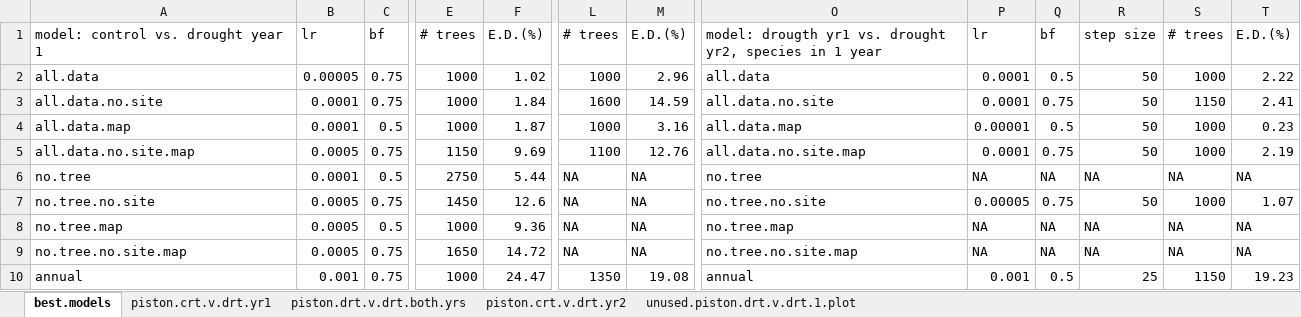
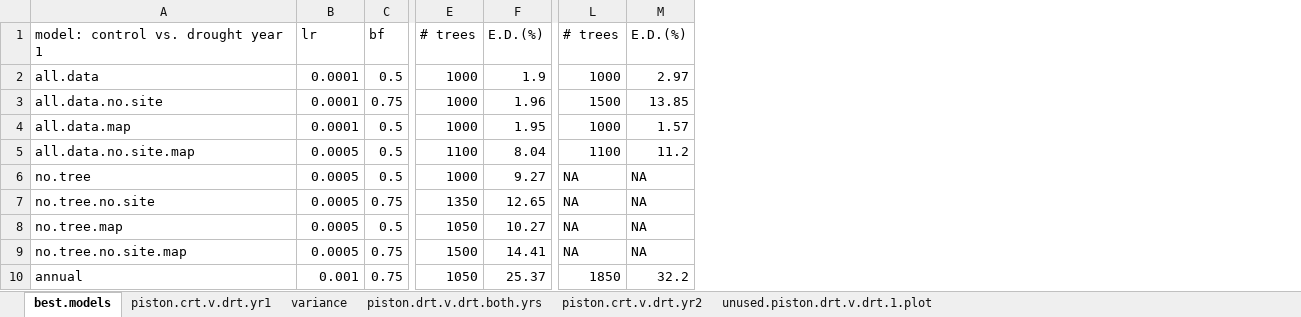
Before and after one commit to sjworthy/Drought.Traits, an Excel workbook: model.specs.xlsx, sheet best.models, drawn as a sheet; only a part is shown, gaps mark what is left out; values as stored, in another font and other column widths than the file's, no cell formats; removed rows and columns are numbered as before the commit, all else as after; the diff covers the shown part only; the diff names each change by its address in the sheet, - before the commit and + after, or states it on an @@ line.

```diff
--- a/model.specs.xlsx (sheet best.models)
+++ b/model.specs.xlsx (sheet best.models)
+sheet tab: variance
-column F, rows 1-10: E.D.(%) | 1.02 | 1.84 | 1.87 | 9.69 | 5.44 | 12.6 | 9.36 | 14.72 | 24.47
+column F, rows 1-10: E.D.(%) | 1.9 | 1.96 | 1.95 | 8.04 | 9.27 | 12.65 | 10.27 | 14.41 | 25.37
-column O, rows 1-10: model: drougth yr1 vs. drought yr2, species in 1 year | all.data | all.data.no.site | all.data.map | all.data.no.site.map | no.tree | no.tree.no.site | no.tree.map | no.tree.no.site.map | annual
-column P, rows 1-10: lr | 0.0001 | 0.0001 | 0.00001 | 0.0001 | NA | 0.00005 | NA | NA | 0.001
-column Q, rows 1-10: bf | 0.5 | 0.75 | 0.5 | 0.75 | NA | 0.75 | NA | NA | 0.5
-column R, rows 1-10: step size | 50 | 50 | 50 | 50 | NA | 50 | NA | NA | 25
-column S, rows 1-10: # trees | 1000 | 1150 | 1000 | 1000 | NA | 1000 | NA | NA | 1150
-column T, rows 1-10: E.D.(%) | 2.22 | 2.41 | 0.23 | 2.19 | NA | 1.07 | NA | NA | 19.23
-B2: 0.00005
+B2: 0.0001
-C2: 0.75
+C2: 0.5
-M2: 2.96
+M2: 2.97
-L3: 1600
+L3: 1500
-M3: 14.59
+M3: 13.85
-M4: 3.16
+M4: 1.57
-C5: 0.75
+C5: 0.5
-E5: 1150
+E5: 1100
-M5: 12.76
+M5: 11.2
-B6: 0.0001
+B6: 0.0005
-E6: 2750
+E6: 1000
-E7: 1450
+E7: 1350
-E8: 1000
+E8: 1050
-E9: 1650
+E9: 1500
-E10: 1000
+E10: 1050
-L10: 1350
+L10: 1850
-M10: 19.08
+M10: 32.2
```
Also changed, not shown: 4 added rows and 122 edited cells elsewhere in this sheet, sheet piston.crt.v.drt.yr1, sheet piston.drt.v.drt.both.yrs, sheet piston.crt.v.drt.yr2, cell formats, 46 other files.
